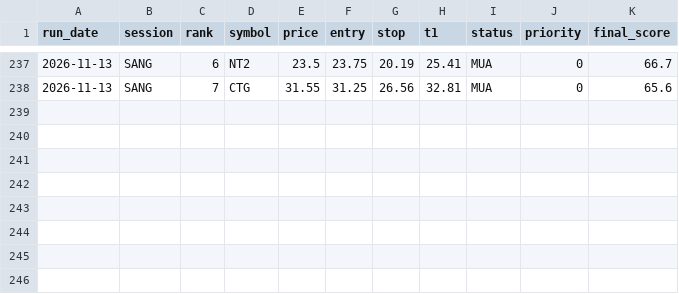
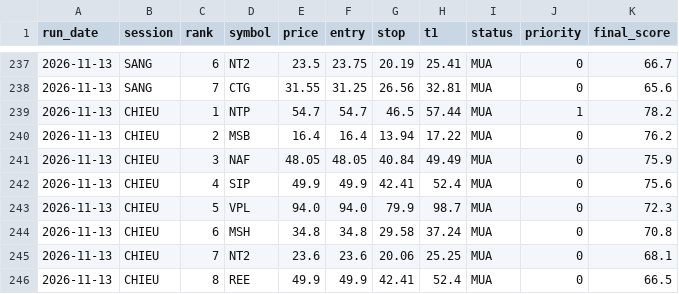
Before and after one commit to karenmanucian1-commits/Top-5-Co-Phieu-Hang-Ngay-Claude, a CSV file: data/picks_log_v2.csv, drawn as a sheet; only a part is shown, gaps mark what is left out.

```diff
--- a/data/picks_log_v2.csv
+++ b/data/picks_log_v2.csv
@@ -238 +238,9 @@ run_date,session,rank,symbol,price,entry,stop,t1,status,priority,final_score
 2026-11-13,SANG,7,CTG,31.55,31.25,26.56,32.81,MUA,0,65.6
+2026-11-13,CHIEU,1,NTP,54.7,54.7,46.5,57.44,MUA,1,78.2
+2026-11-13,CHIEU,2,MSB,16.4,16.4,13.94,17.22,MUA,0,76.2
+2026-11-13,CHIEU,3,NAF,48.05,48.05,40.84,49.49,MUA,0,75.9
+2026-11-13,CHIEU,4,SIP,49.9,49.9,42.41,52.4,MUA,0,75.6
+2026-11-13,CHIEU,5,VPL,94.0,94.0,79.9,98.7,MUA,0,72.3
+2026-11-13,CHIEU,6,MSH,34.8,34.8,29.58,37.24,MUA,0,70.8
+2026-11-13,CHIEU,7,NT2,23.6,23.6,20.06,25.25,MUA,0,68.1
+2026-11-13,CHIEU,8,REE,49.9,49.9,42.41,52.4,MUA,0,66.5
```
Also changed, not shown: data/picks_log.csv, 4 other files.
